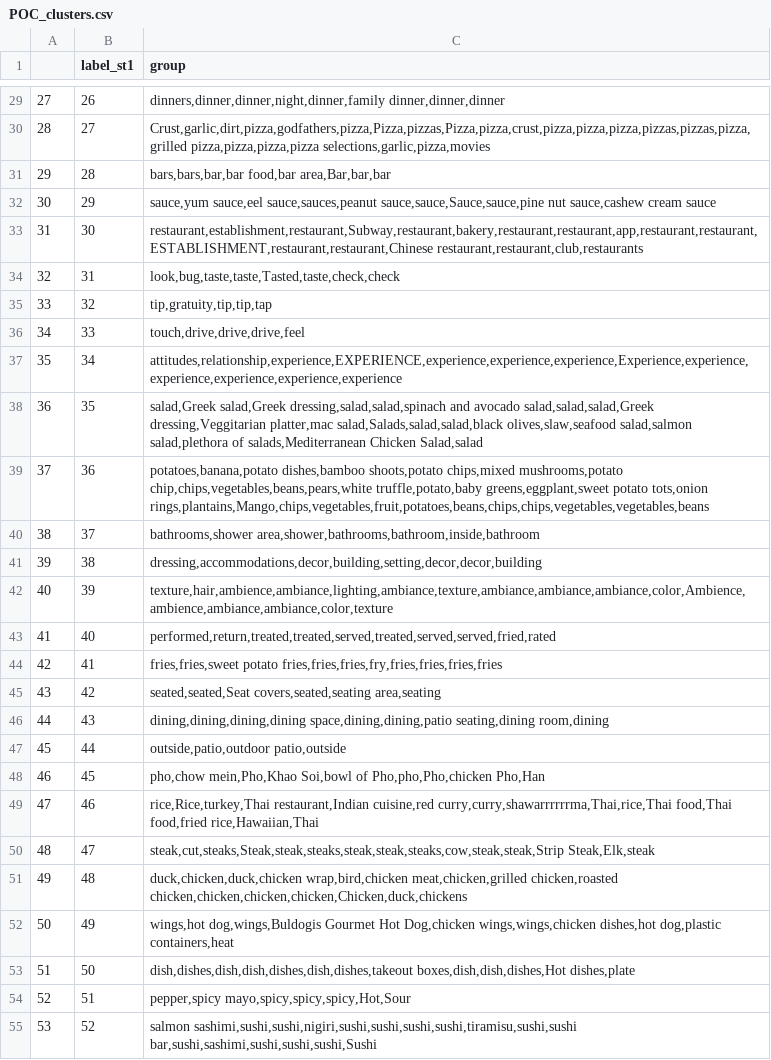
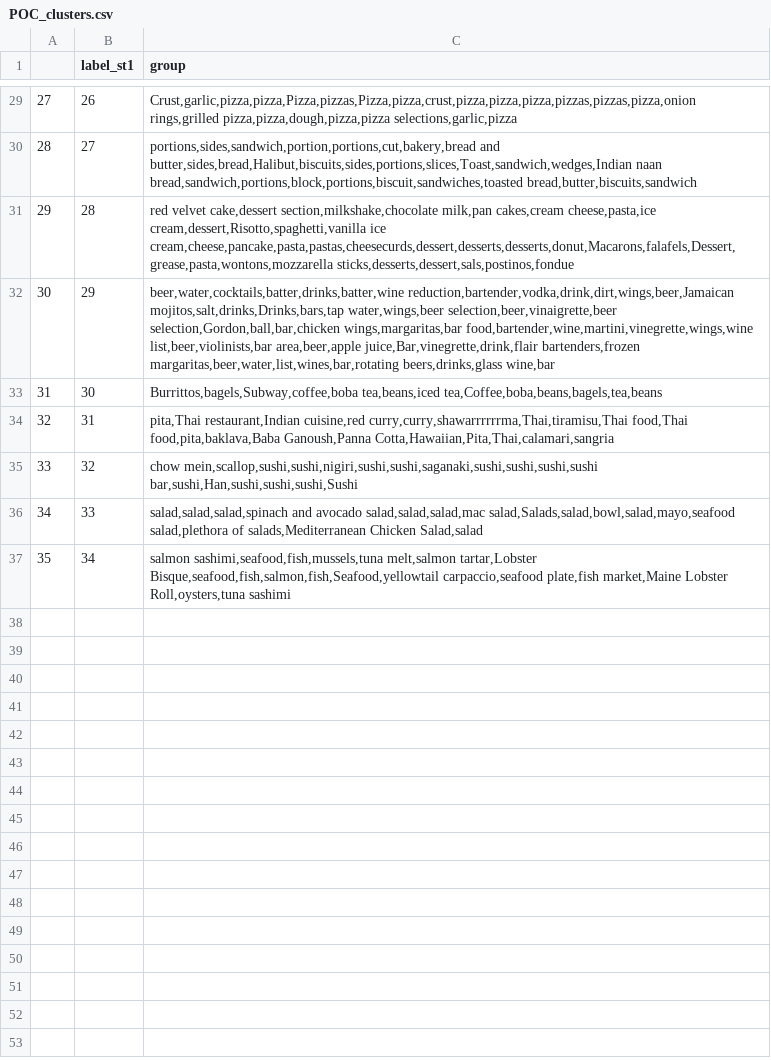
Before and after one commit to xiaoxiang-ma/reviews_analysis, a CSV file: POC_clusters.csv, drawn as a sheet; only a part is shown, gaps mark what is left out; the diff covers the shown part only.

```diff
--- a/POC_clusters.csv
+++ b/POC_clusters.csv
@@ -29,27 +29,9 @@
-27,26,"dinners,dinner,dinner,night,dinner,family dinner,dinner,dinner"
-28,27,"Crust,garlic,dirt,pizza,godfathers,pizza,Pizza,pizzas,Pizza,pizza,crust,pizza,pizza,pizza,pizzas,pizzas,pizza,grilled pizza,pizza,pizza,pizza selections,garlic,pizza,movies"
-29,28,"bars,bars,bar,bar food,bar area,Bar,bar,bar"
-30,29,"sauce,yum sauce,eel sauce,sauces,peanut sauce,sauce,Sauce,sauce,pine nut sauce,cashew cream sauce"
-31,30,"restaurant,establishment,restaurant,Subway,restaurant,bakery,restaurant,restaurant,app,restaurant,restaurant,ESTABLISHMENT,restaurant,restaurant,Chinese restaurant,restaurant,club,restaurants"
-32,31,"look,bug,taste,taste,Tasted,taste,check,check"
-33,32,"tip,gratuity,tip,tip,tap"
-34,33,"touch,drive,drive,drive,feel"
-35,34,"attitudes,relationship,experience,EXPERIENCE,experience,experience,experience,Experience,experience,experience,experience,experience,experience"
-36,35,"salad,Greek salad,Greek dressing,salad,salad,spinach and avocado salad,salad,salad,Greek dressing,Veggitarian platter,mac salad,Salads,salad,salad,black olives,slaw,seafood salad,salmon salad,plethora of salads,Mediterranean Chicken Salad,salad"
-37,36,"potatoes,banana,potato dishes,bamboo shoots,potato chips,mixed mushrooms,potato chip,chips,vegetables,beans,pears,white truffle,potato,baby greens,eggplant,sweet potato tots,onion rings,plantains,Mango,chips,vegetables,fruit,potatoes,beans,chips,chips,vegetables,vegetables,beans"
-38,37,"bathrooms,shower area,shower,bathrooms,bathroom,inside,bathroom"
-39,38,"dressing,accommodations,decor,building,setting,decor,decor,building"
-40,39,"texture,hair,ambience,ambiance,lighting,ambiance,texture,ambiance,ambiance,ambiance,color,Ambience,ambience,ambiance,ambiance,color,texture"
-41,40,"performed,return,treated,treated,served,treated,served,served,fried,rated"
-42,41,"fries,fries,sweet potato fries,fries,fries,fry,fries,fries,fries,fries"
-43,42,"seated,seated,Seat covers,seated,seating area,seating"
-44,43,"dining,dining,dining,dining space,dining,dining,patio seating,dining room,dining"
-45,44,"outside,patio,outdoor patio,outside"
-46,45,"pho,chow mein,Pho,Khao Soi,bowl of Pho,pho,Pho,chicken Pho,Han"
-47,46,"rice,Rice,turkey,Thai restaurant,Indian cuisine,red curry,curry,shawarrrrrrma,Thai,rice,Thai food,Thai food,fried rice,Hawaiian,Thai"
-48,47,"steak,cut,steaks,Steak,steak,steaks,steak,steak,steaks,cow,steak,steak,Strip Steak,Elk,steak"
-49,48,"duck,chicken,duck,chicken wrap,bird,chicken meat,chicken,grilled chicken,roasted chicken,chicken,chicken,chicken,Chicken,duck,chickens"
-50,49,"wings,hot dog,wings,Buldogis Gourmet Hot Dog,chicken wings,wings,chicken dishes,hot dog,plastic containers,heat"
-51,50,"dish,dishes,dish,dish,dishes,dish,dishes,takeout boxes,dish,dish,dishes,Hot dishes,plate"
-52,51,"pepper,spicy mayo,spicy,spicy,spicy,Hot,Sour"
-53,52,"salmon sashimi,sushi,sushi,nigiri,sushi,sushi,sushi,sushi,tiramisu,sushi,sushi bar,sushi,sashimi,sushi,sushi,sushi,Sushi"
+27,26,"Crust,garlic,pizza,pizza,Pizza,pizzas,Pizza,pizza,crust,pizza,pizza,pizza,pizzas,pizzas,pizza,onion rings,grilled pizza,pizza,dough,pizza,pizza selections,garlic,pizza"
+28,27,"portions,sides,sandwich,portion,portions,cut,bakery,bread and butter,sides,bread,Halibut,biscuits,sides,portions,slices,Toast,sandwich,wedges,Indian naan bread,sandwich,portions,block,portions,biscuit,sandwiches,toasted bread,butter,biscuits,sandwich"
+29,28,"red velvet cake,dessert section,milkshake,chocolate milk,pan cakes,cream cheese,pasta,ice cream,dessert,Risotto,spaghetti,vanilla ice cream,cheese,pancake,pasta,pastas,cheesecurds,dessert,desserts,desserts,donut,Macarons,falafels,Dessert,grease,pasta,wontons,mozzarella sticks,desserts,dessert,sals,postinos,fondue"
+30,29,"beer,water,cocktails,batter,drinks,batter,wine reduction,bartender,vodka,drink,dirt,wings,beer,Jamaican mojitos,salt,drinks,Drinks,bars,tap water,wings,beer selection,beer,vinaigrette,beer selection,Gordon,ball,bar,chicken wings,margaritas,bar food,bartender,wine,martini,vinegrette,wings,wine list,beer,violinists,bar area,beer,apple juice,Bar,vinegrette,drink,flair bartenders,frozen margaritas,beer,water,list,wines,bar,rotating beers,drinks,glass wine,bar"
+31,30,"Burrittos,bagels,Subway,coffee,boba tea,beans,iced tea,Coffee,boba,beans,bagels,tea,beans"
+32,31,"pita,Thai restaurant,Indian cuisine,red curry,curry,shawarrrrrrma,Thai,tiramisu,Thai food,Thai food,pita,baklava,Baba Ganoush,Panna Cotta,Hawaiian,Pita,Thai,calamari,sangria"
+33,32,"chow mein,scallop,sushi,sushi,nigiri,sushi,sushi,saganaki,sushi,sushi,sushi,sushi bar,sushi,Han,sushi,sushi,sushi,Sushi"
+34,33,"salad,salad,salad,spinach and avocado salad,salad,salad,mac salad,Salads,salad,bowl,salad,mayo,seafood salad,plethora of salads,Mediterranean Chicken Salad,salad"
+35,34,"salmon sashimi,seafood,fish,mussels,tuna melt,salmon tartar,Lobster Bisque,seafood,fish,salmon,fish,Seafood,yellowtail carpaccio,seafood plate,fish market,Maine Lobster Roll,oysters,tuna sashimi"
```
Also changed, not shown: 14 removed rows and 27 edited cells elsewhere in this file, 6 other files.
